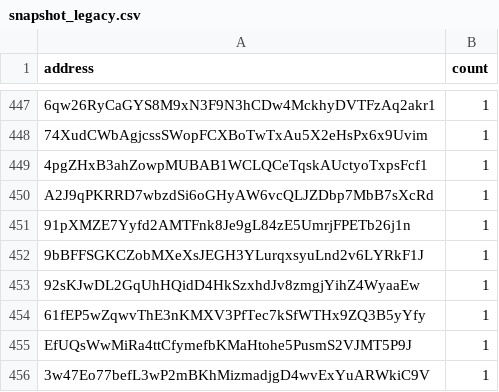
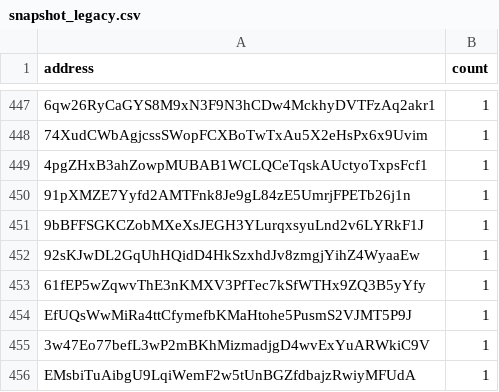
Before and after one commit to QuekzDev/snapshot, a CSV file: snapshot_legacy.csv, drawn as a sheet; only a part is shown, gaps mark what is left out; the shorter side is filled out with more unchanged rows; the diff names each change by its address in the sheet, - before the commit and + after, or states it on an @@ line.

```diff
--- a/snapshot_legacy.csv
+++ b/snapshot_legacy.csv
-row 450: A2J9qPKRRD7wbzdSi6oGHyAW6vcQLJZDbp7MbB7sXcRd | 1
```
